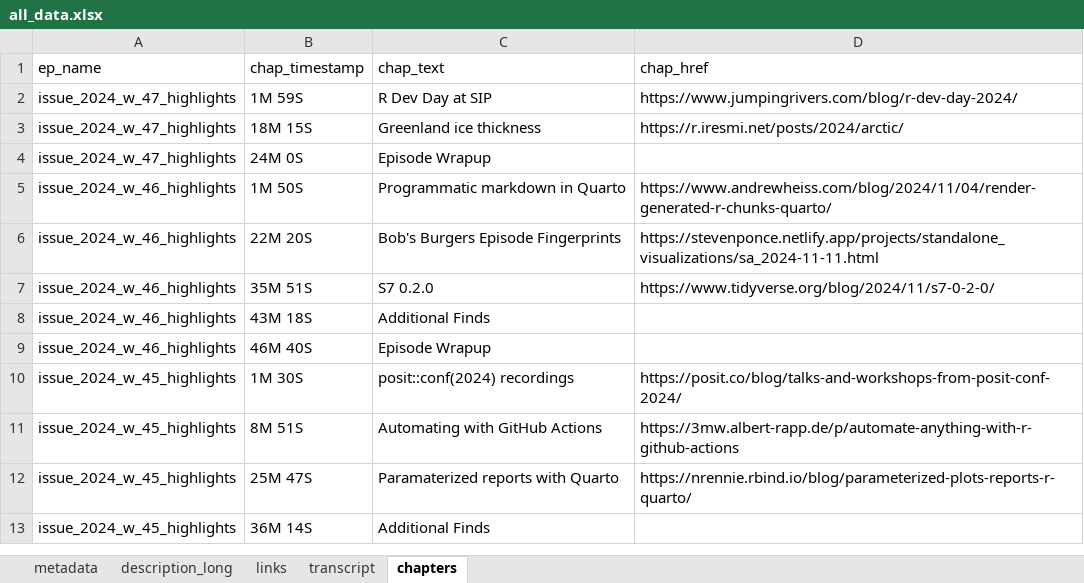
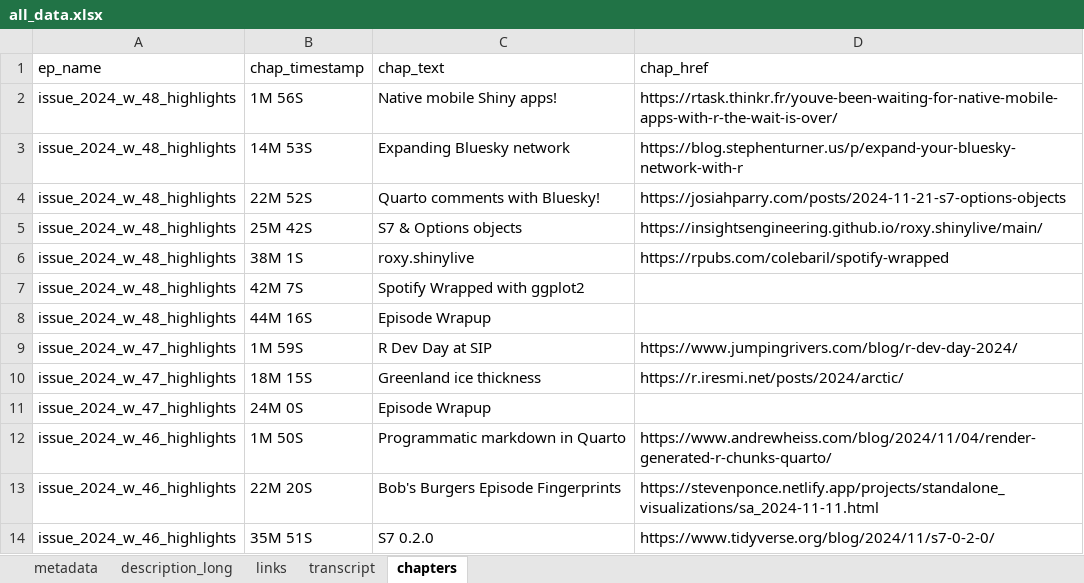
Before and after one commit to iamYannC/r-podcast, an Excel workbook: data/all_data.xlsx, sheet chapters, drawn as a sheet; only a part is shown; the shorter side is filled out with more unchanged rows; values as stored, in another font and other column widths than the file's, no borders; 1 other sheet too large or unreadable and not compared; the diff names each change by its address in the sheet, - before the commit and + after, or states it on an @@ line.

```diff
--- a/data/all_data.xlsx (sheet chapters)
+++ b/data/all_data.xlsx (sheet chapters)
+row 2: issue_2024_w_48_highlights | 1M 56S | Native mobile Shiny apps! | https://rtask.thinkr.fr/youve-been-waiting-for-native-mobile-apps-with-r-the-wait-is-over/
+row 3: issue_2024_w_48_highlights | 14M 53S | Expanding Bluesky network | https://blog.stephenturner.us/p/expand-your-bluesky-network-with-r
+row 4: issue_2024_w_48_highlights | 22M 52S | Quarto comments with Bluesky! | https://josiahparry.com/posts/2024-11-21-s7-options-objects
+row 5: issue_2024_w_48_highlights | 25M 42S | S7 & Options objects | https://insightsengineering.github.io/roxy.shinylive/main/
+row 6: issue_2024_w_48_highlights | 38M 1S | roxy.shinylive | https://rpubs.com/colebaril/spotify-wrapped
+row 7: issue_2024_w_48_highlights | 42M 7S | Spotify Wrapped with ggplot2
+row 8: issue_2024_w_48_highlights | 44M 16S | Episode Wrapup
```
Also changed, not shown: sheet links, sheet metadata, sheet description_long, 3 other files.
